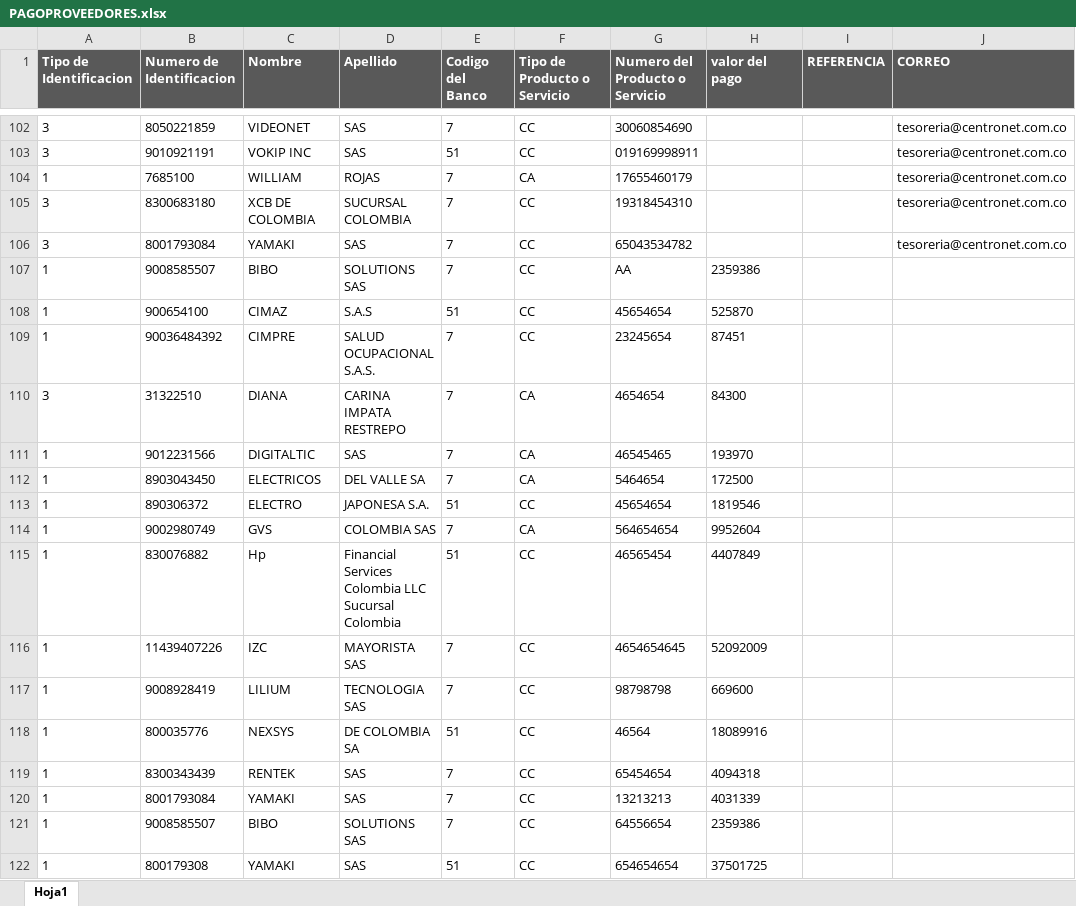
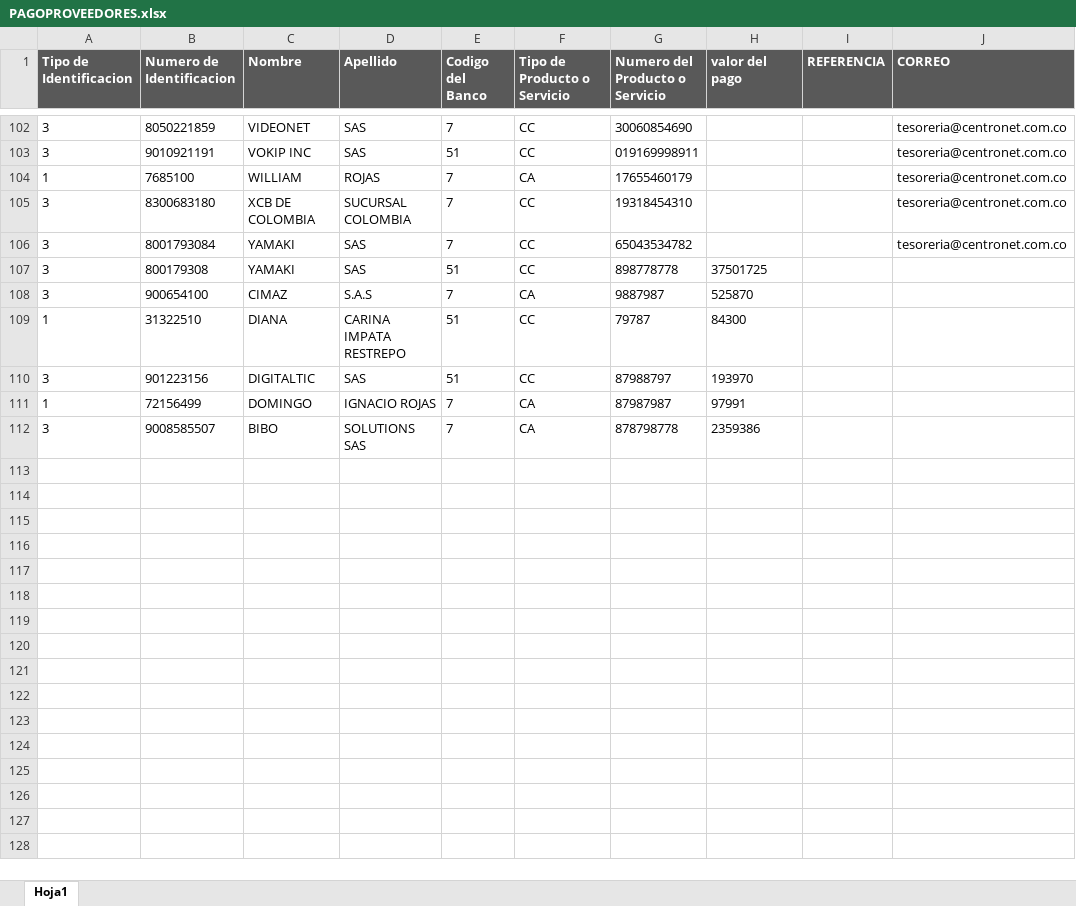
Before and after one commit to davidfores1/Macro-pago-proveedores, an Excel workbook: PAGOPROVEEDORES.xlsx, sheet Hoja1, drawn as a sheet; only a part is shown, gaps mark what is left out; values as stored, in another font and other column widths than the file's, no borders; removed rows and columns are numbered as before the commit, all else as after; the diff names each change by its address in the sheet, - before the commit and + after, or states it on an @@ line.

```diff
--- a/PAGOPROVEEDORES.xlsx (sheet Hoja1)
+++ b/PAGOPROVEEDORES.xlsx (sheet Hoja1)
-row 107: 1 | 9008585507 | BIBO | SOLUTIONS SAS | 7 | CC | AA | 2359386
+row 107: 3 | 800179308 | YAMAKI | SAS | 51 | CC | 898778778 | 37501725
-A108 (Tipo de Identificacion): 1
+A108 (Tipo de Identificacion): 3
-E108 (Codigo del Banco): 51
+E108 (Codigo del Banco): 7
-F108 (Tipo de Producto o Servicio): CC
+F108 (Tipo de Producto o Servicio): CA
-G108 (Numero del Producto o Servicio): 45654654
+G108 (Numero del Producto o Servicio): 9887987
-row 109: 1 | 90036484392 | CIMPRE | SALUD OCUPACIONAL S.A.S. | 7 | CC | 23245654 | 87451
-A109 (Tipo de Identificacion): 3
+A109 (Tipo de Identificacion): 1
-E109 (Codigo del Banco): 7
+E109 (Codigo del Banco): 51
-F109 (Tipo de Producto o Servicio): CA
+F109 (Tipo de Producto o Servicio): CC
-G109 (Numero del Producto o Servicio): 4654654
+G109 (Numero del Producto o Servicio): 79787
-row 111: 1 | 9012231566 | DIGITALTIC | SAS | 7 | CA | 46545465 | 193970
-row 112: 1 | 8903043450 | ELECTRICOS | DEL VALLE SA | 7 | CA | 5464654 | 172500
-row 113: 1 | 890306372 | ELECTRO | JAPONESA S.A. | 51 | CC | 45654654 | 1819546
-row 114: 1 | 9002980749 | GVS | COLOMBIA SAS | 7 | CA | 564654654 | 9952604
-row 115: 1 | 830076882 | Hp | Financial Services Colombia LLC Sucursal Colombia | 51 | CC | 46565454 | 4407849
-row 116: 1 | 11439407226 | IZC | MAYORISTA SAS | 7 | CC | 4654654645 | 52092009
-row 117: 1 | 9008928419 | LILIUM | TECNOLOGIA SAS | 7 | CC | 98798798 | 669600
-row 118: 1 | 800035776 | NEXSYS | DE COLOMBIA SA | 51 | CC | 46564 | 18089916
-row 119: 1 | 8300343439 | RENTEK | SAS | 7 | CC | 65454654 | 4094318
-row 120: 1 | 8001793084 | YAMAKI | SAS | 7 | CC | 13213213 | 4031339
+row 110: 3 | 901223156 | DIGITALTIC | SAS | 51 | CC | 87988797 | 193970
+row 111: 1 | 72156499 | DOMINGO | IGNACIO ROJAS | 7 | CA | 87987987 | 97991
-A112 (Tipo de Identificacion): 1
+A112 (Tipo de Identificacion): 3
-F112 (Tipo de Producto o Servicio): CC
+F112 (Tipo de Producto o Servicio): CA
-G112 (Numero del Producto o Servicio): 64556654
+G112 (Numero del Producto o Servicio): 878798778
-row 122: 1 | 800179308 | YAMAKI | SAS | 51 | CC | 654654654 | 37501725
```
Also changed, not shown: 7 other files.
